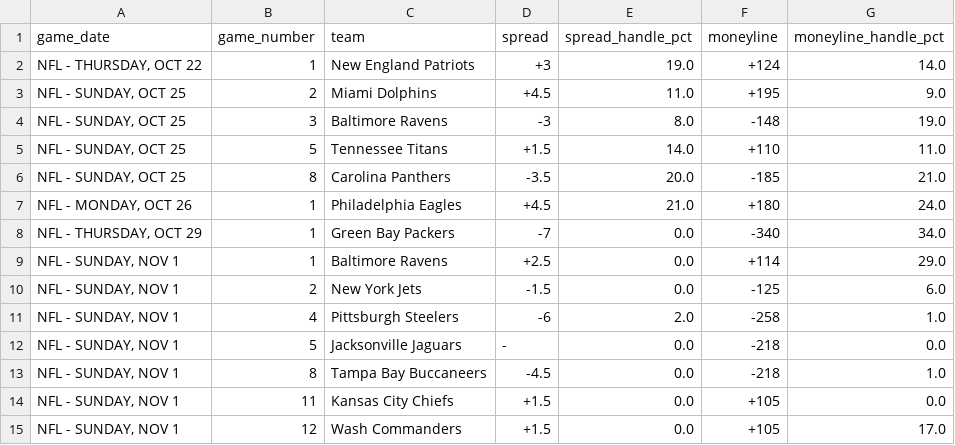
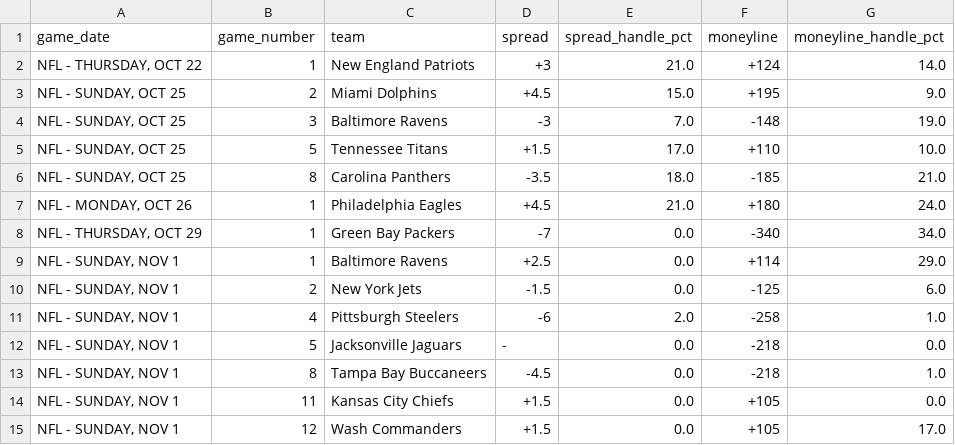
Before and after one commit to nevdesh/nfl-contrarian-dashboard, a CSV file: data/contrarian_qualifiers.csv, drawn as a sheet.

```diff
--- a/data/contrarian_qualifiers.csv
+++ b/data/contrarian_qualifiers.csv
@@ -1,7 +1,7 @@
 game_date,game_number,team,spread,spread_handle_pct,moneyline,moneyline_handle_pct
-"NFL - THURSDAY, OCT 22",1,New England Patriots,+3,19.0,+124,14.0
-"NFL - SUNDAY, OCT 25",2,Miami Dolphins,+4.5,11.0,+195,9.0
-"NFL - SUNDAY, OCT 25",3,Baltimore Ravens,-3,8.0,-148,19.0
-"NFL - SUNDAY, OCT 25",5,Tennessee Titans,+1.5,14.0,+110,11.0
-"NFL - SUNDAY, OCT 25",8,Carolina Panthers,-3.5,20.0,-185,21.0
+"NFL - THURSDAY, OCT 22",1,New England Patriots,+3,21.0,+124,14.0
+"NFL - SUNDAY, OCT 25",2,Miami Dolphins,+4.5,15.0,+195,9.0
+"NFL - SUNDAY, OCT 25",3,Baltimore Ravens,-3,7.0,-148,19.0
+"NFL - SUNDAY, OCT 25",5,Tennessee Titans,+1.5,17.0,+110,10.0
+"NFL - SUNDAY, OCT 25",8,Carolina Panthers,-3.5,18.0,-185,21.0
 "NFL - MONDAY, OCT 26",1,Philadelphia Eagles,+4.5,21.0,+180,24.0
```
Also changed, not shown: 1 other file.
